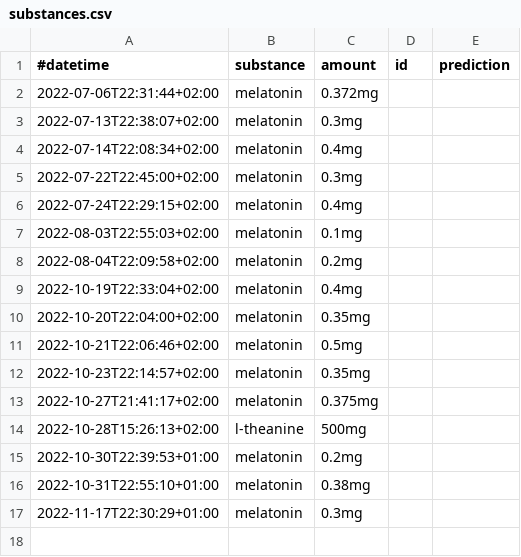
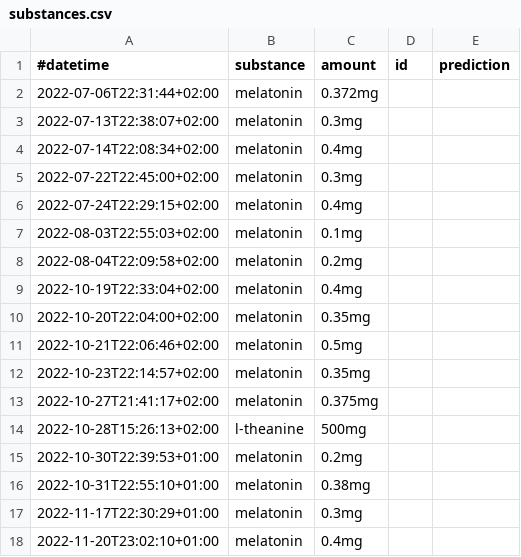
Before and after one commit to niplav/site, a CSV file: data/substances.csv, drawn as a sheet; the diff names each change by its address in the sheet, - before the commit and + after, or states it on an @@ line.

Commit message:
Just data.

```diff
--- a/data/substances.csv
+++ b/data/substances.csv
+row 18: 2022-11-20T23:02:10+01:00 | melatonin | 0.4mg
```
Also changed, not shown: data/masturbations.csv, 2 other files.
